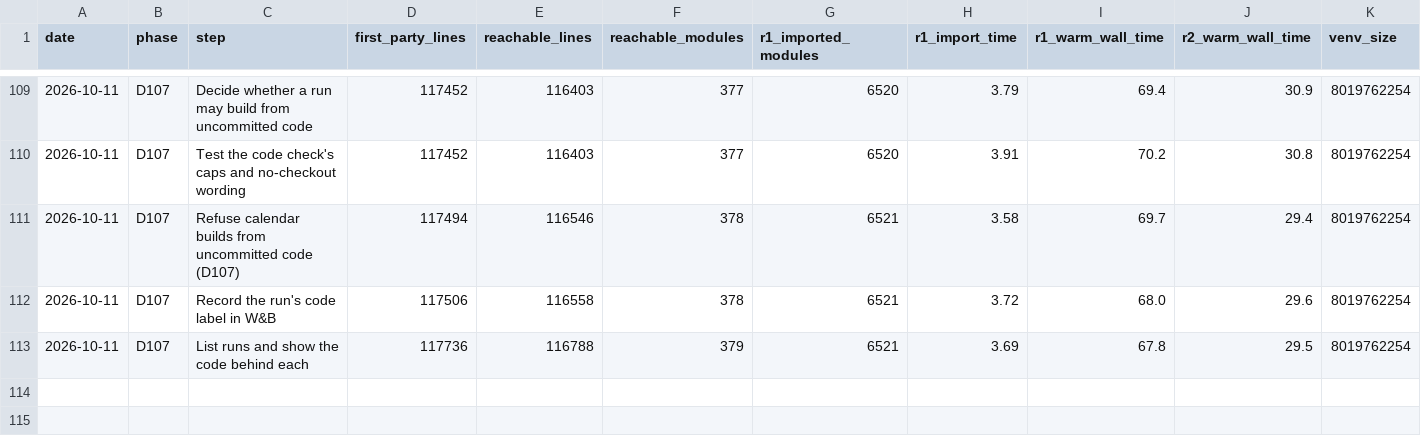
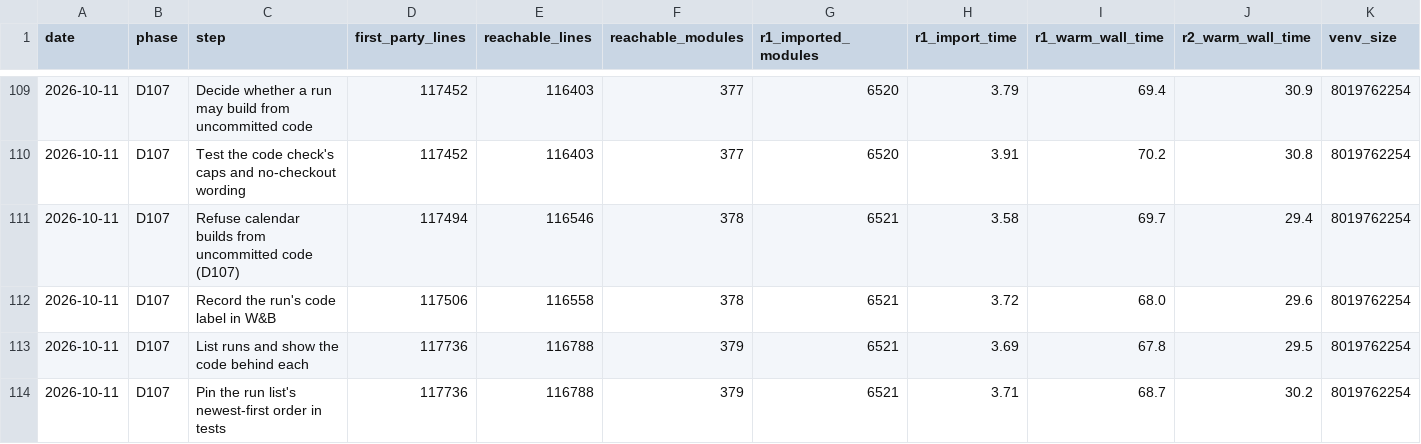
Before and after one commit to jasgcode/Poorin, a CSV file: docs/poorin/prune-metrics.csv, drawn as a sheet; only a part is shown, gaps mark what is left out; the diff names each change by its address in the sheet, - before the commit and + after, or states it on an @@ line.

Commit message:
[poorin] Pin the run list's newest-first order in tests
The ordering and limit tests now build runs whose creation order disagrees with name and build order, and assert which labels list shows, so a missing or reversed sort fails them.

```diff
--- a/docs/poorin/prune-metrics.csv
+++ b/docs/poorin/prune-metrics.csv
+row 114: 2026-10-11 | D107 | Pin the run list's newest-first order in tests | 117736 | 116788 | 379 | 6521 | 3.71 | 68.7 | 30.2 | 8019762254
```
Also changed, not shown: 1 other file.
